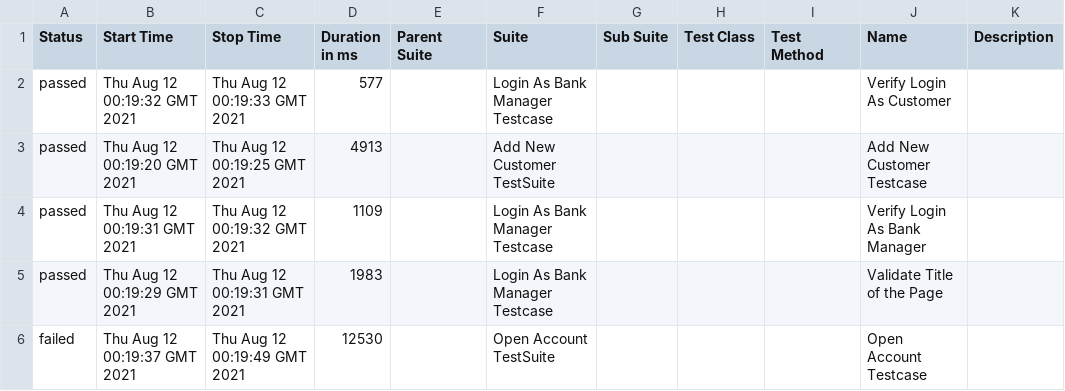
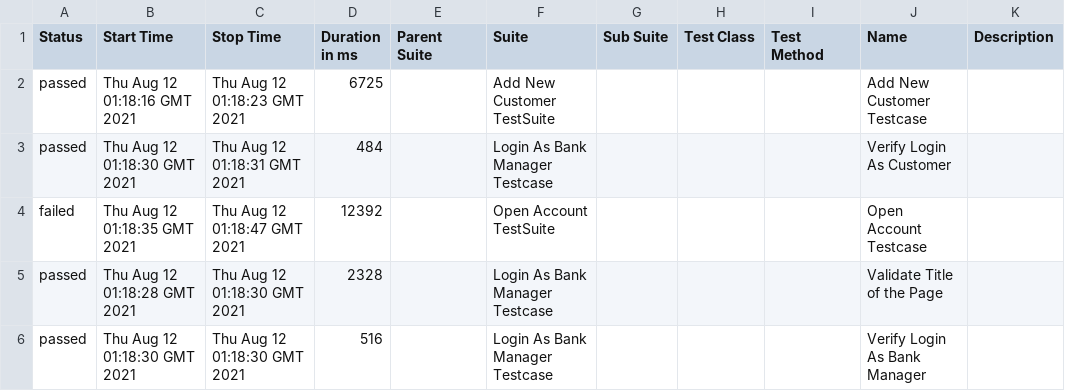
Before and after one commit to valwillgithub/Actionsframework, a CSV file: data/suites.csv, drawn as a sheet.

```diff
--- a/data/suites.csv
+++ b/data/suites.csv
@@ -1,6 +1,6 @@
 "Status","Start Time","Stop Time","Duration in ms","Parent Suite","Suite","Sub Suite","Test Class","Test Method","Name","Description"
-"passed","Thu Aug 12 00:19:32 GMT 2021","Thu Aug 12 00:19:33 GMT 2021","577","","Login As Bank Manager Testcase","","","","Verify Login As Customer",""
-"passed","Thu Aug 12 00:19:20 GMT 2021","Thu Aug 12 00:19:25 GMT 2021","4913","","Add New Customer TestSuite","","","","Add New Customer Testcase",""
-"passed","Thu Aug 12 00:19:31 GMT 2021","Thu Aug 12 00:19:32 GMT 2021","1109","","Login As Bank Manager Testcase","","","","Verify Login As Bank Manager",""
-"passed","Thu Aug 12 00:19:29 GMT 2021","Thu Aug 12 00:19:31 GMT 2021","1983","","Login As Bank Manager Testcase","","","","Validate Title of the Page",""
-"failed","Thu Aug 12 00:19:37 GMT 2021","Thu Aug 12 00:19:49 GMT 2021","12530","","Open Account TestSuite","","","","Open Account Testcase",""
+"passed","Thu Aug 12 01:18:16 GMT 2021","Thu Aug 12 01:18:23 GMT 2021","6725","","Add New Customer TestSuite","","","","Add New Customer Testcase",""
+"passed","Thu Aug 12 01:18:30 GMT 2021","Thu Aug 12 01:18:31 GMT 2021","484","","Login As Bank Manager Testcase","","","","Verify Login As Customer",""
+"failed","Thu Aug 12 01:18:35 GMT 2021","Thu Aug 12 01:18:47 GMT 2021","12392","","Open Account TestSuite","","","","Open Account Testcase",""
+"passed","Thu Aug 12 01:18:28 GMT 2021","Thu Aug 12 01:18:30 GMT 2021","2328","","Login As Bank Manager Testcase","","","","Validate Title of the Page",""
+"passed","Thu Aug 12 01:18:30 GMT 2021","Thu Aug 12 01:18:30 GMT 2021","516","","Login As Bank Manager Testcase","","","","Verify Login As Bank Manager",""
```
Also changed, not shown: 28 other files.
